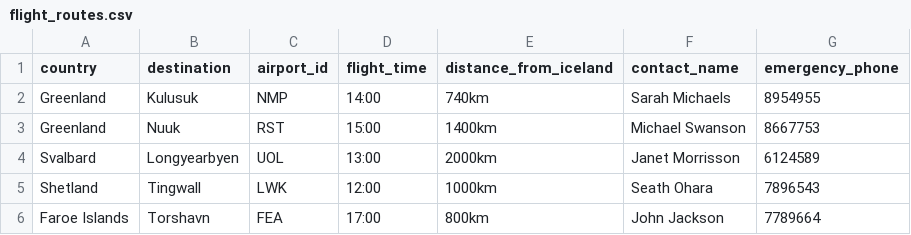
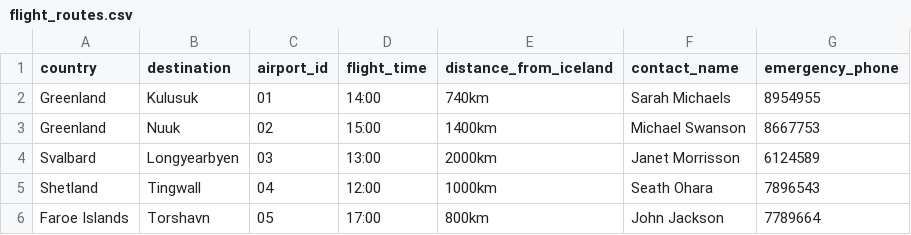
Before and after one commit to RunarVestmann/verklegtnamskeid1, a CSV file: data_storage/flight_routes.csv, drawn as a sheet.

Commit message:
changed id's to be numbers

```diff
--- a/data_storage/flight_routes.csv
+++ b/data_storage/flight_routes.csv
@@ -1,6 +1,6 @@
 country,destination,airport_id,flight_time,distance_from_iceland,contact_name,emergency_phone
-Greenland,Kulusuk,NMP,14:00,740km,Sarah Michaels,8954955
-Greenland,Nuuk,RST,15:00,1400km,Michael Swanson,8667753
-Svalbard,Longyearbyen,UOL,13:00,2000km,Janet Morrisson,6124589
-Shetland,Tingwall,LWK,12:00,1000km,Seath Ohara,7896543
-Faroe Islands,Torshavn,FEA,17:00,800km,John Jackson,7789664
+Greenland,Kulusuk,01,14:00,740km,Sarah Michaels,8954955
+Greenland,Nuuk,02,15:00,1400km,Michael Swanson,8667753
+Svalbard,Longyearbyen,03,13:00,2000km,Janet Morrisson,6124589
+Shetland,Tingwall,04,12:00,1000km,Seath Ohara,7896543
+Faroe Islands,Torshavn,05,17:00,800km,John Jackson,7789664
```
